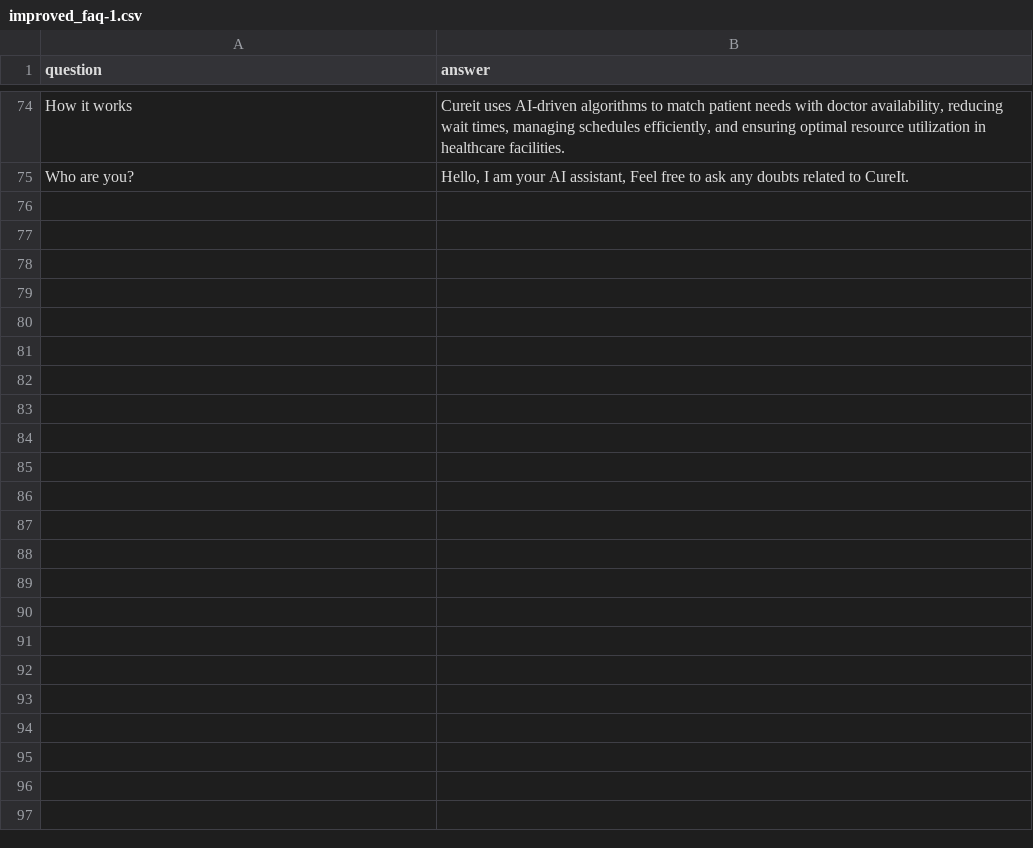
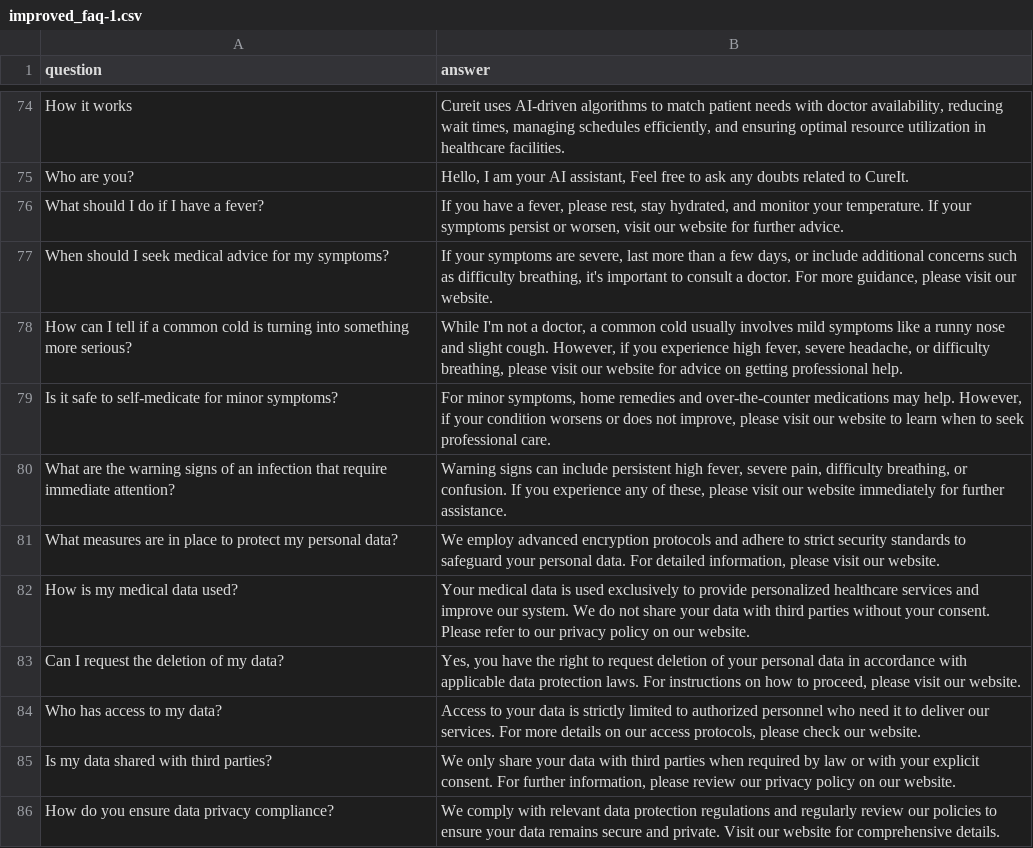
Before and after one commit to Invincible1602/Hackofiesta, a CSV file: chatbot/improved_faq-1.csv, drawn as a sheet; only a part is shown, gaps mark what is left out.

Commit message:
Refactor FAQ Bot and Specialist Prediction in chatbot module

```diff
--- a/chatbot/improved_faq-1.csv
+++ b/chatbot/improved_faq-1.csv
@@ -75 +75,12 @@ How it works,"Cureit uses AI-driven algorithms to match patient needs with docto
 Who are you?,"Hello, I am your AI assistant, Feel free to ask any doubts related to CureIt."
+What should I do if I have a fever?,"If you have a fever, please rest, stay hydrated, and monitor your temperature. If your symptoms persist or worsen, visit our website for further advice."
+When should I seek medical advice for my symptoms?,"If your symptoms are severe, last more than a few days, or include additional concerns such as difficulty breathing, it's important to consult a doctor. For more guidance, please visit our website."
+How can I tell if a common cold is turning into something more serious?,"While I'm not a doctor, a common cold usually involves mild symptoms like a runny nose and slight cough. However, if you experience high fever, severe headache, or difficulty breathing, please visit our website for advice on getting professional help."
+Is it safe to self-medicate for minor symptoms?,"For minor symptoms, home remedies and over-the-counter medications may help. However, if your condition worsens or does not improve, please visit our website to learn when to seek professional care."
+What are the warning signs of an infection that require immediate attention?,"Warning signs can include persistent high fever, severe pain, difficulty breathing, or confusion. If you experience any of these, please visit our website immediately for further assistance."
+What measures are in place to protect my personal data?,"We employ advanced encryption protocols and adhere to strict security standards to safeguard your personal data. For detailed information, please visit our website."
+How is my medical data used?,"Your medical data is used exclusively to provide personalized healthcare services and improve our system. We do not share your data with third parties without your consent. Please refer to our privacy policy on our website."
+Can I request the deletion of my data?,"Yes, you have the right to request deletion of your personal data in accordance with applicable data protection laws. For instructions on how to proceed, please visit our website."
+Who has access to my data?,"Access to your data is strictly limited to authorized personnel who need it to deliver our services. For more details on our access protocols, please check our website."
+Is my data shared with third parties?,"We only share your data with third parties when required by law or with your explicit consent. For further information, please review our privacy policy on our website."
+How do you ensure data privacy compliance?,"We comply with relevant data protection regulations and regularly review our policies to ensure your data remains secure and private. Visit our website for comprehensive details."
```
Also changed, not shown: chatbot/faq_data.csv, 2 other files.
